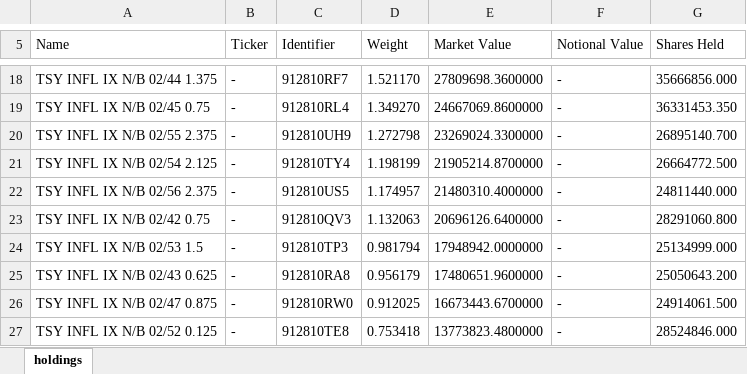
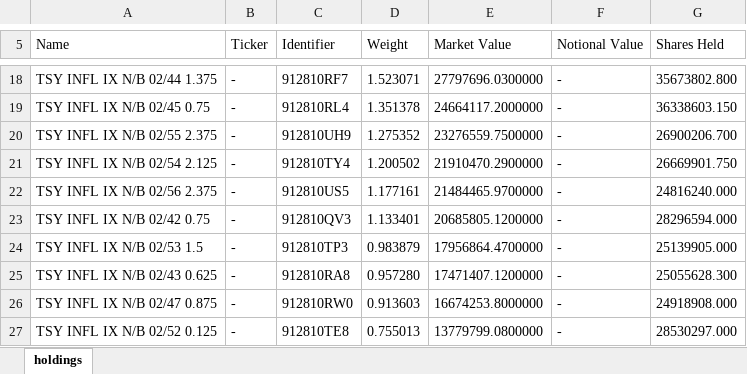
Before and after one commit to stahlan/allw-holdings-mirror, an Excel workbook: latest/allw-latest.xlsx, sheet holdings, drawn as a sheet; only a part is shown, gaps mark what is left out; values as stored, in another font and other column widths than the file's, no borders; the diff covers the shown part only; the diff names each change by its address in the sheet, - before the commit and + after, or states it on an @@ line.

```diff
--- a/latest/allw-latest.xlsx (sheet holdings)
+++ b/latest/allw-latest.xlsx (sheet holdings)
-D18 (Weight): 1.521170
+D18 (Weight): 1.523071
-E18 (Market Value): 27809698.3600000
+E18 (Market Value): 27797696.0300000
-G18 (Shares Held): 35666856.000
+G18 (Shares Held): 35673802.800
-D19 (Weight): 1.349270
+D19 (Weight): 1.351378
-E19 (Market Value): 24667069.8600000
+E19 (Market Value): 24664117.2000000
-G19 (Shares Held): 36331453.350
+G19 (Shares Held): 36338603.150
-D20 (Weight): 1.272798
+D20 (Weight): 1.275352
-E20 (Market Value): 23269024.3300000
+E20 (Market Value): 23276559.7500000
-G20 (Shares Held): 26895140.700
+G20 (Shares Held): 26900206.700
-D21 (Weight): 1.198199
+D21 (Weight): 1.200502
-E21 (Market Value): 21905214.8700000
+E21 (Market Value): 21910470.2900000
-G21 (Shares Held): 26664772.500
+G21 (Shares Held): 26669901.750
-D22 (Weight): 1.174957
+D22 (Weight): 1.177161
-E22 (Market Value): 21480310.4000000
+E22 (Market Value): 21484465.9700000
-G22 (Shares Held): 24811440.000
+G22 (Shares Held): 24816240.000
-D23 (Weight): 1.132063
+D23 (Weight): 1.133401
-E23 (Market Value): 20696126.6400000
+E23 (Market Value): 20685805.1200000
-G23 (Shares Held): 28291060.800
+G23 (Shares Held): 28296594.000
-D24 (Weight): 0.981794
+D24 (Weight): 0.983879
-E24 (Market Value): 17948942.0000000
+E24 (Market Value): 17956864.4700000
-G24 (Shares Held): 25134999.000
+G24 (Shares Held): 25139905.000
-D25 (Weight): 0.956179
+D25 (Weight): 0.957280
-E25 (Market Value): 17480651.9600000
+E25 (Market Value): 17471407.1200000
-G25 (Shares Held): 25050643.200
+G25 (Shares Held): 25055628.300
-D26 (Weight): 0.912025
+D26 (Weight): 0.913603
-E26 (Market Value): 16673443.6700000
+E26 (Market Value): 16674253.8000000
-G26 (Shares Held): 24914061.500
+G26 (Shares Held): 24918908.000
-D27 (Weight): 0.753418
+D27 (Weight): 0.755013
-E27 (Market Value): 13773823.4800000
+E27 (Market Value): 13779799.0800000
-G27 (Shares Held): 28524846.000
+G27 (Shares Held): 28530297.000
```
Also changed, not shown: 5 added rows, 5 removed rows and 74 edited cells elsewhere in this sheet, 2 other files.
